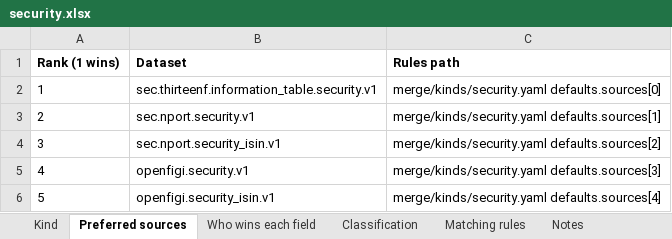
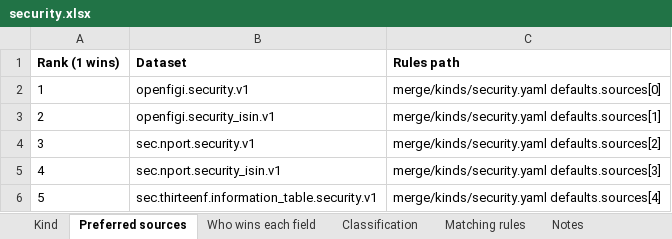
Before and after one commit to paulananth/edgartools-platform, an Excel workbook: rules/merge/kinds/security.xlsx, sheet Preferred sources, drawn as a sheet; values as stored, in another font and other column widths than the file's, no borders; the diff names each change by its address in the sheet, - before the commit and + after, or states it on an @@ line.

```diff
--- a/rules/merge/kinds/security.xlsx (sheet Preferred sources)
+++ b/rules/merge/kinds/security.xlsx (sheet Preferred sources)
-B2 (Dataset): sec.thirteenf.information_table.security.v1
+B2 (Dataset): openfigi.security.v1
-B3 (Dataset): sec.nport.security.v1
+B3 (Dataset): openfigi.security_isin.v1
-B4 (Dataset): sec.nport.security_isin.v1
+B4 (Dataset): sec.nport.security.v1
-B5 (Dataset): openfigi.security.v1
+B5 (Dataset): sec.nport.security_isin.v1
-B6 (Dataset): openfigi.security_isin.v1
+B6 (Dataset): sec.thirteenf.information_table.security.v1
```
Also changed, not shown: sheet Who wins each field, rules/sources/openfigi/MAPPING.xlsx, rules/sources/sec.nport.security/MAPPING.xlsx, 18 other files.
